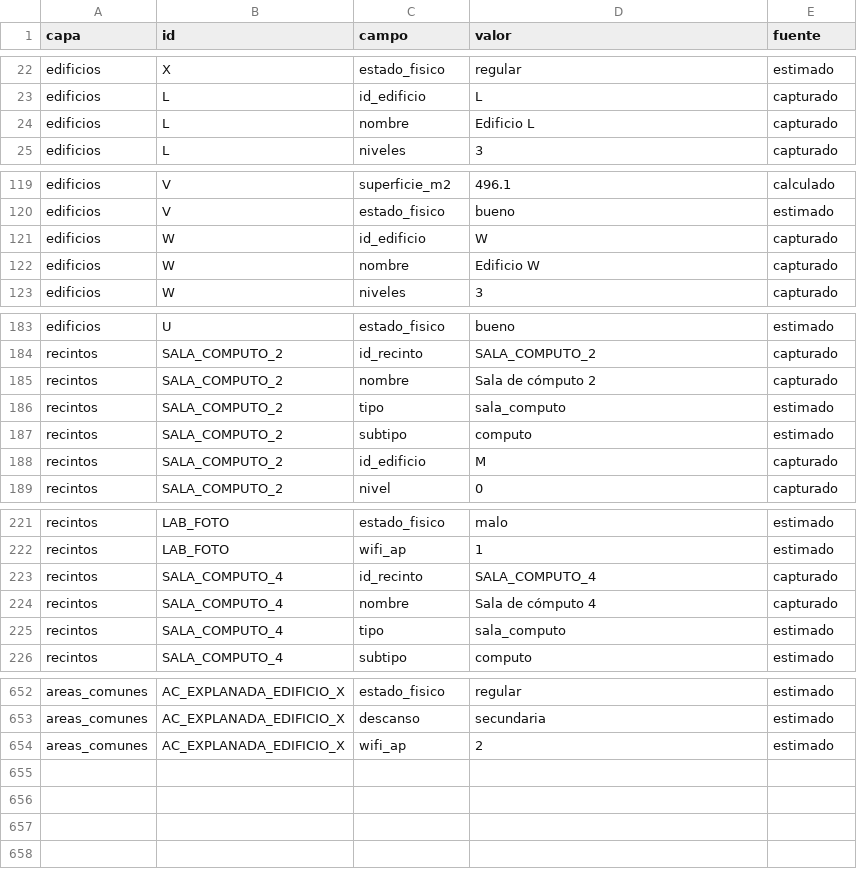
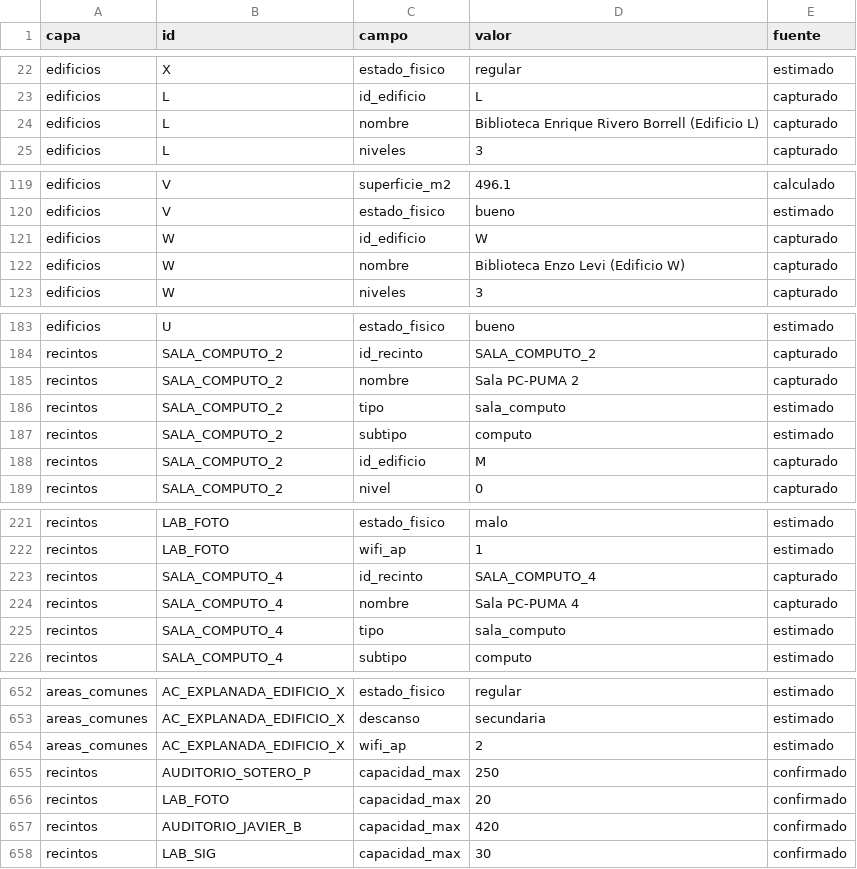
Before and after one commit to ismaelcarmona0301/geosig-fi-unam, a CSV file: docs/revision_atributos.csv, drawn as a sheet; only a part is shown, gaps mark what is left out; the diff covers the shown part only.

```diff
--- a/docs/revision_atributos.csv
+++ b/docs/revision_atributos.csv
@@ -23,3 +23,3 @@ edificios,X,estado_fisico,regular,estimado
 edificios,L,id_edificio,L,capturado
-edificios,L,nombre,Edificio L,capturado
+edificios,L,nombre,Biblioteca Enrique Rivero Borrell (Edificio L),capturado
 edificios,L,niveles,3,capturado
@@ -121,3 +121,3 @@ edificios,V,estado_fisico,bueno,estimado
 edificios,W,id_edificio,W,capturado
-edificios,W,nombre,Edificio W,capturado
+edificios,W,nombre,Biblioteca Enzo Levi (Edificio W),capturado
 edificios,W,niveles,3,capturado
@@ -184,3 +184,3 @@ edificios,U,estado_fisico,bueno,estimado
 recintos,SALA_COMPUTO_2,id_recinto,SALA_COMPUTO_2,capturado
-recintos,SALA_COMPUTO_2,nombre,Sala de cómputo 2,capturado
+recintos,SALA_COMPUTO_2,nombre,Sala PC-PUMA 2,capturado
 recintos,SALA_COMPUTO_2,tipo,sala_computo,estimado
@@ -223,3 +223,3 @@ recintos,LAB_FOTO,wifi_ap,1,estimado
 recintos,SALA_COMPUTO_4,id_recinto,SALA_COMPUTO_4,capturado
-recintos,SALA_COMPUTO_4,nombre,Sala de cómputo 4,capturado
+recintos,SALA_COMPUTO_4,nombre,Sala PC-PUMA 4,capturado
 recintos,SALA_COMPUTO_4,tipo,sala_computo,estimado
@@ -654 +654,5 @@ areas_comunes,AC_EXPLANADA_EDIFICIO_X,descanso,secundaria,estimado
 areas_comunes,AC_EXPLANADA_EDIFICIO_X,wifi_ap,2,estimado
+recintos,AUDITORIO_SOTERO_P,capacidad_max,250,confirmado
+recintos,LAB_FOTO,capacidad_max,20,confirmado
+recintos,AUDITORIO_JAVIER_B,capacidad_max,420,confirmado
+recintos,LAB_SIG,capacidad_max,30,confirmado
```
Also changed, not shown: 9 edited cells elsewhere in this file, 14 other files.
